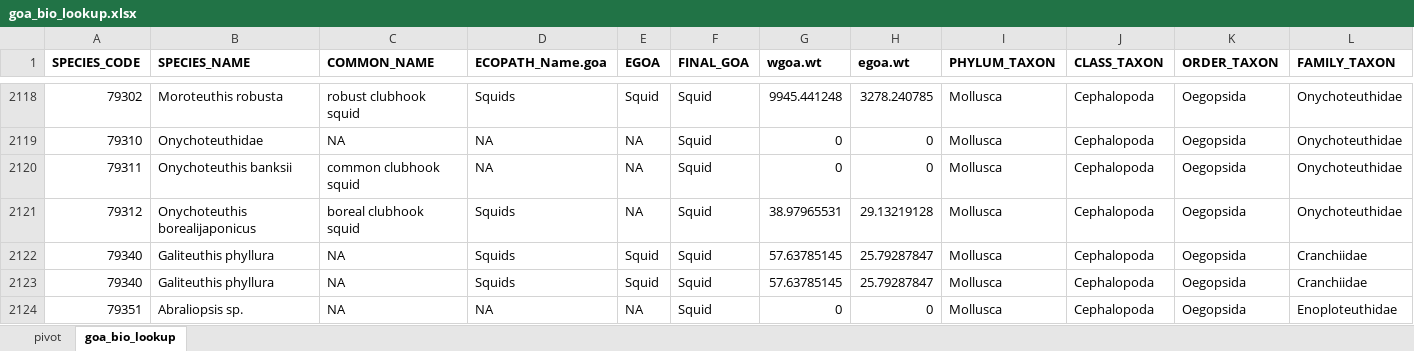
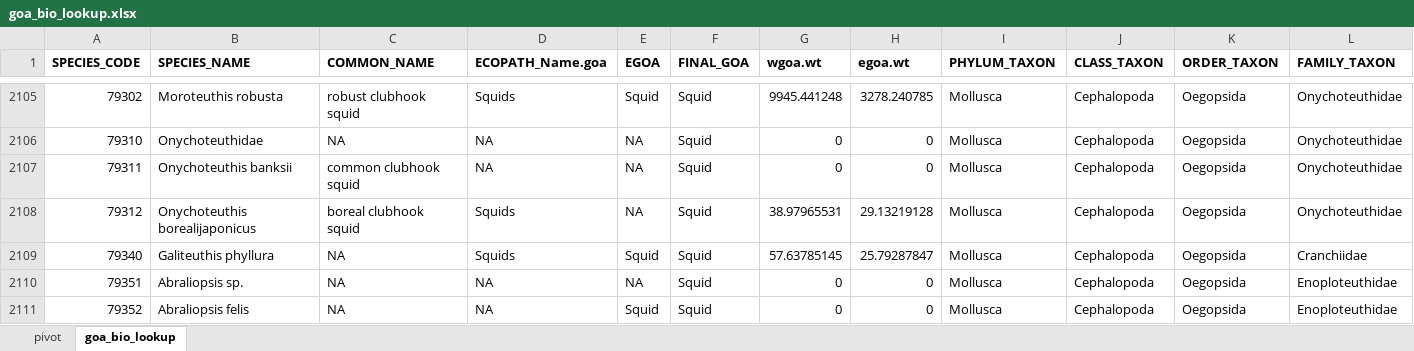
Before and after one commit to kaydin/reem_diets, an Excel workbook: lookups/lookup_merge/goa_bio_lookup.xlsx, sheet goa_bio_lookup, drawn as a sheet; only a part is shown, gaps mark what is left out; the shorter side is filled out with more unchanged rows; values as stored, in another font and other column widths than the file's, no borders; rows hold the shown columns only; the diff covers the shown part only; the diff names each change by its address in the sheet, - before the commit and + after, or states it on an @@ line.

```diff
--- a/lookups/lookup_merge/goa_bio_lookup.xlsx (sheet goa_bio_lookup)
+++ b/lookups/lookup_merge/goa_bio_lookup.xlsx (sheet goa_bio_lookup)
-row 2122: 79340 | Galiteuthis phyllura | NA | Squids | Squid | Squid | 57.63785145 | 25.79287847 | Mollusca | Cephalopoda | Oegopsida | Cranchiidae
```
Also changed, not shown: 13 removed rows elsewhere in this sheet, sheet pivot, charts or pictures, 2 other files.
